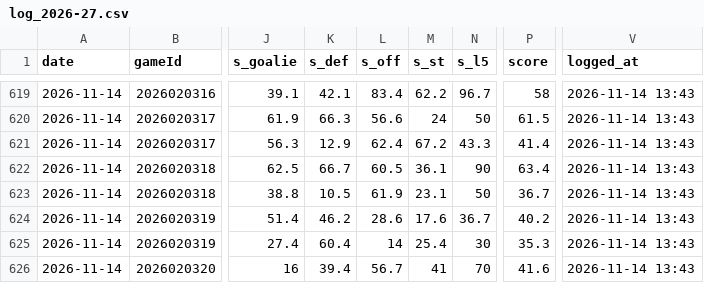
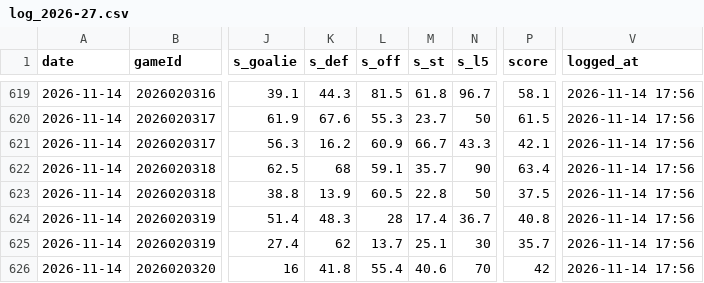
Before and after one commit to Johnbrick123/nhl-unders, a CSV file: monitor/log_2026-27.csv, drawn as a sheet; only a part is shown, gaps mark what is left out; the diff covers the shown part only; the diff names each change by its address in the sheet, - before the commit and + after, or states it on an @@ line.

```diff
--- a/monitor/log_2026-27.csv
+++ b/monitor/log_2026-27.csv
-K619 (s_def): 42.1
+K619 (s_def): 44.3
-L619 (s_off): 83.4
+L619 (s_off): 81.5
-M619 (s_st): 62.2
+M619 (s_st): 61.8
-P619 (score): 58
+P619 (score): 58.1
-V619:V626 (logged_at): 2026-11-14 13:43
+V619:V626 (logged_at): 2026-11-14 17:56
-K620 (s_def): 66.3
+K620 (s_def): 67.6
-L620 (s_off): 56.6
+L620 (s_off): 55.3
-M620 (s_st): 24
+M620 (s_st): 23.7
-K621 (s_def): 12.9
+K621 (s_def): 16.2
-L621 (s_off): 62.4
+L621 (s_off): 60.9
-M621 (s_st): 67.2
+M621 (s_st): 66.7
-P621 (score): 41.4
+P621 (score): 42.1
-K622 (s_def): 66.7
+K622 (s_def): 68
-L622 (s_off): 60.5
+L622 (s_off): 59.1
-M622 (s_st): 36.1
+M622 (s_st): 35.7
-K623 (s_def): 10.5
+K623 (s_def): 13.9
-L623 (s_off): 61.9
+L623 (s_off): 60.5
-M623 (s_st): 23.1
+M623 (s_st): 22.8
-P623 (score): 36.7
+P623 (score): 37.5
-K624 (s_def): 46.2
+K624 (s_def): 48.3
-L624 (s_off): 28.6
+L624 (s_off): 28
-M624 (s_st): 17.6
+M624 (s_st): 17.4
-P624 (score): 40.2
+P624 (score): 40.8
-K625 (s_def): 60.4
+K625 (s_def): 62
-L625 (s_off): 14
+L625 (s_off): 13.7
-M625 (s_st): 25.4
+M625 (s_st): 25.1
-P625 (score): 35.3
+P625 (score): 35.7
-K626 (s_def): 39.4
+K626 (s_def): 41.8
-L626 (s_off): 56.7
+L626 (s_off): 55.4
-M626 (s_st): 41
+M626 (s_st): 40.6
-P626 (score): 41.6
+P626 (score): 42
```
Also changed, not shown: 108 edited cells elsewhere in this file, 4 other files.
